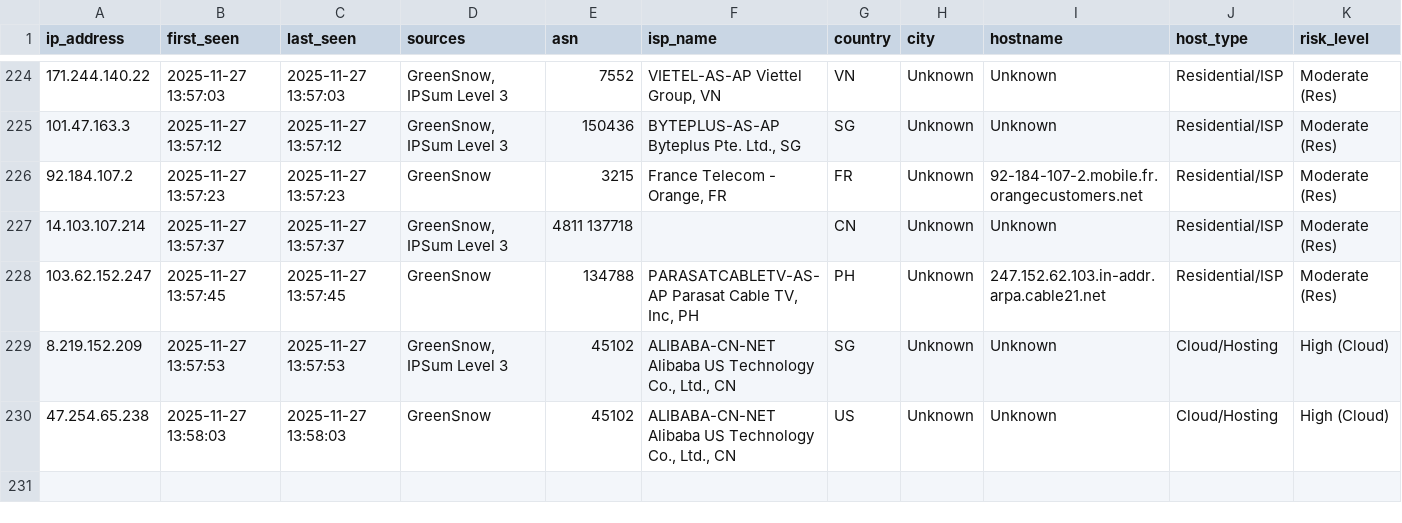
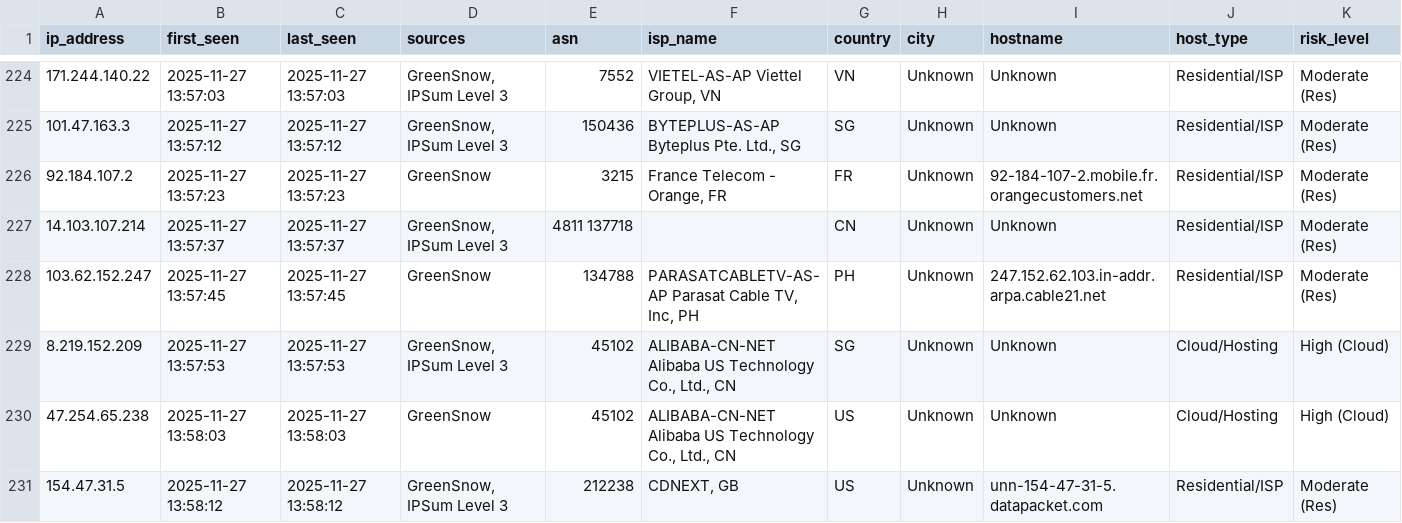
Before and after one commit to mysarun88/IP_aggregator, a CSV file: threat_intel.csv, drawn as a sheet; only a part is shown, gaps mark what is left out; rows hold the shown columns only; the diff names each change by its address in the sheet, - before the commit and + after, or states it on an @@ line.

Commit message:
Daily Threat Intel Update (CSV): 2025-11-27

```diff
--- a/threat_intel.csv
+++ b/threat_intel.csv
+row 231: 154.47.31.5 | 2025-11-27 13:58:12 | 2025-11-27 13:58:12 | GreenSnow, IPSum Level 3 | 212238 | CDNEXT, GB | US | Unknown | unn-154-47-31-5.datapacket.com | Residential/ISP | Moderate (Res)
```
